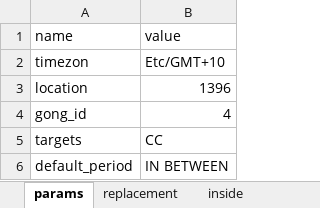
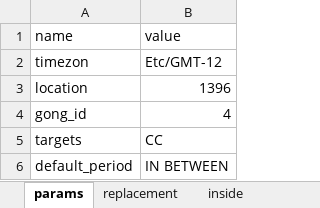
Before and after one commit to s66erge/entan-mkdocs, an Excel workbook: data/Testy.xlsx, sheet params, drawn as a sheet; values as stored, in another font and other column widths than the file's, no borders; the diff names each change by its address in the sheet, - before the commit and + after, or states it on an @@ line.

```diff
--- a/data/Testy.xlsx (sheet params)
+++ b/data/Testy.xlsx (sheet params)
-B2 (value): Etc/GMT+10
+B2 (value): Etc/GMT-12
```
Also changed, not shown: 6 other files.
